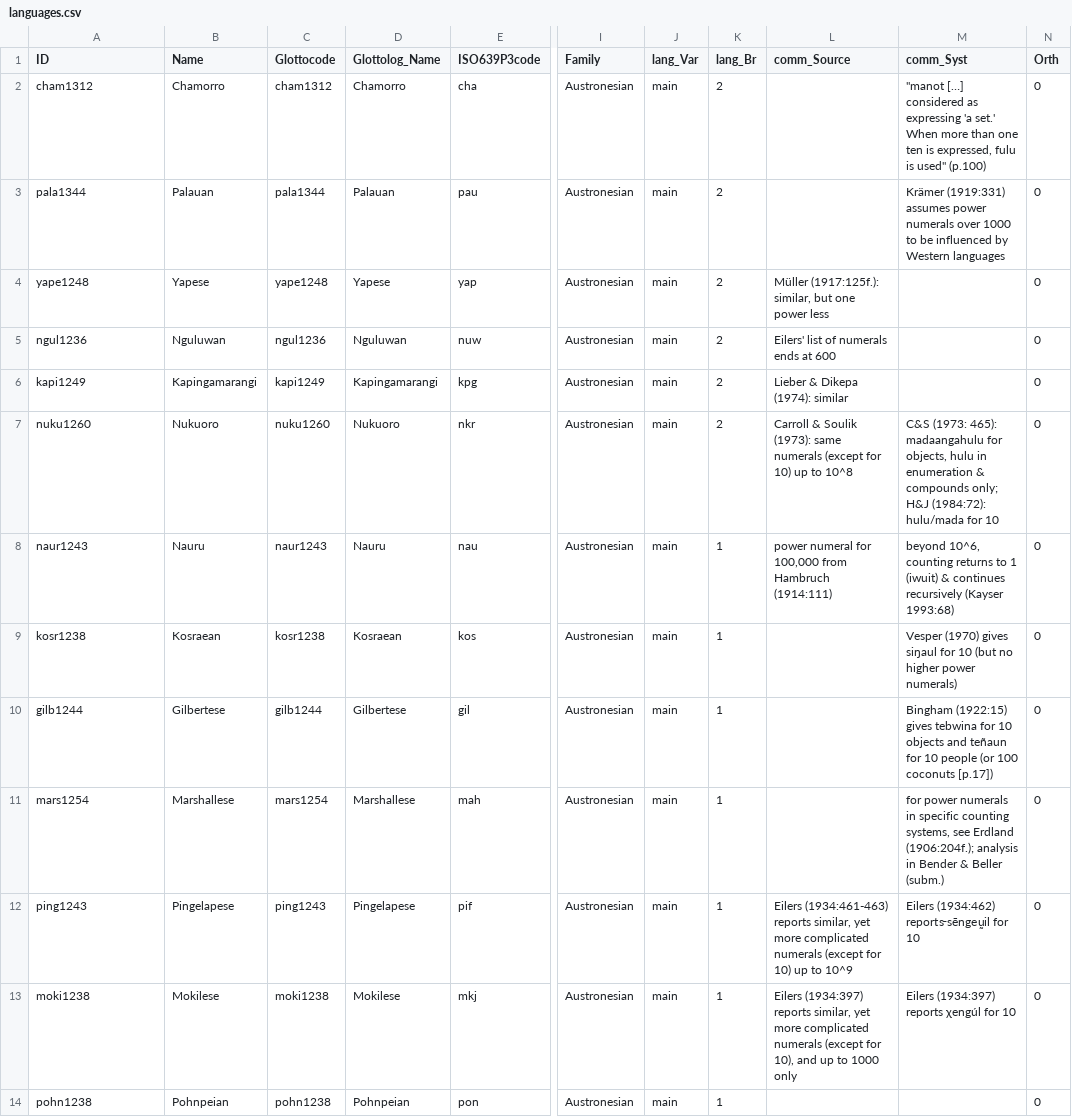
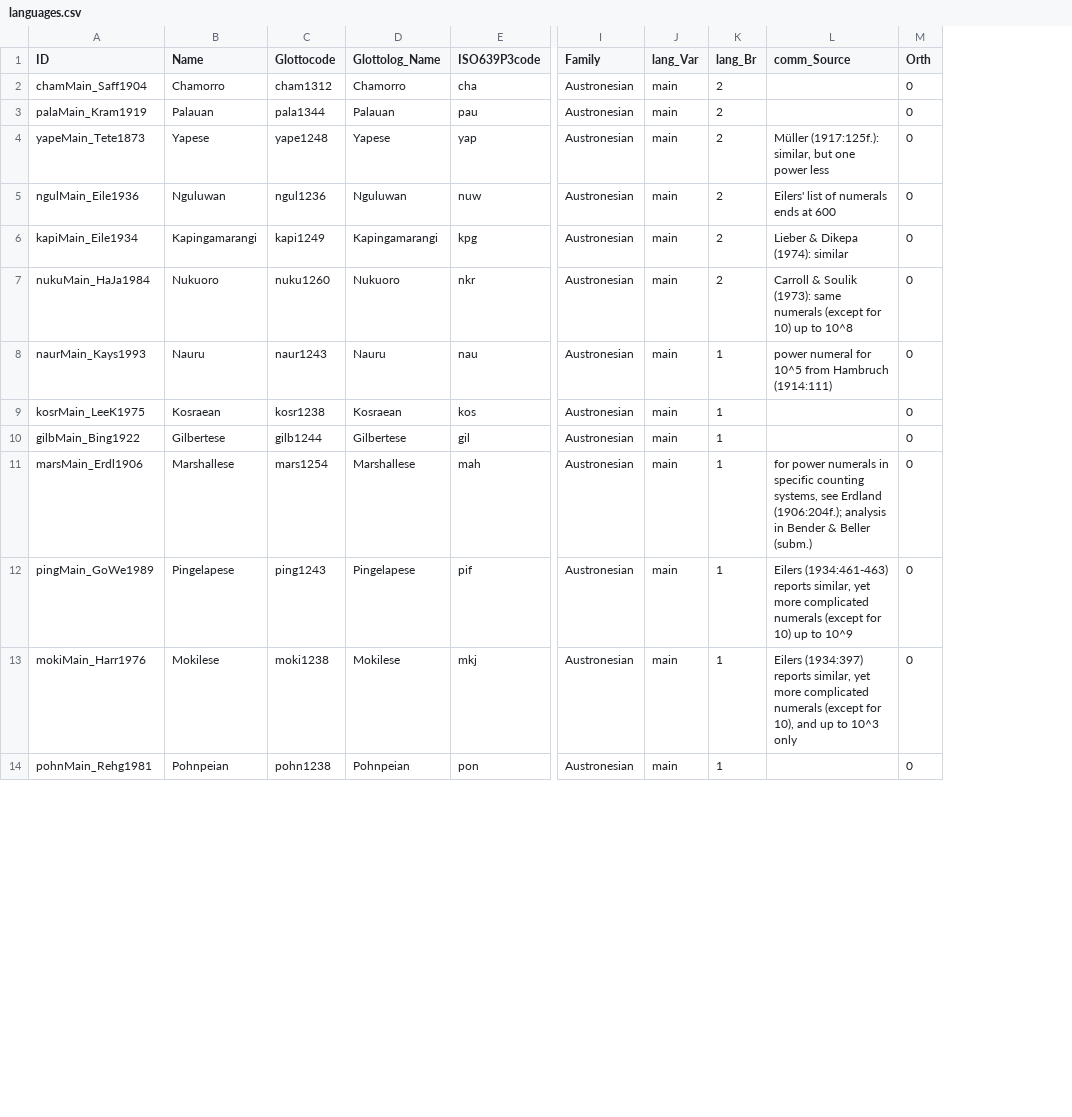
Before and after one commit to cldf-datasets/bendermicropower, a CSV file: cldf/languages.csv, drawn as a sheet; only a part is shown, gaps mark what is left out; removed rows and columns are numbered as before the commit, all else as after; the diff covers the shown part only; the diff names each change by its address in the sheet, - before the commit and + after, or states it on an @@ line.

```diff
--- a/cldf/languages.csv
+++ b/cldf/languages.csv
-column M (comm_Syst), rows 2-13: "manot […] considered as expressing 'a set.' When more than one ten is expressed, fulu is used" (p.100) | Krämer (1919:331) assumes power numerals over 1000 to be influenced by Western languages |  |  |  | C&S (1973: 465): madaangahulu for objects, hulu in enumeration & compounds only; H&J (1984:72): hulu/mada for 10 | beyond 10^6, counting returns to 1 (iwuit) & continues recursively (Kayser 1993:68) | Vesper (1970) gives siŋaul for 10 (but no higher power numerals) | Bingham (1922:15) gives tebwina for 10 objects and teñaun for 10 people (or 100 coconuts [p.17]) | for power numerals in specific counting systems, see Erdland (1906:204f.); analysis in Bender & Beller (subm.) | Eilers (1934:462) reports ̴sēngeṵil for 10 | Eilers (1934:397) reports χengúl for 10
-A2 (ID): cham1312
+A2 (ID): chamMain_Saff1904
-A3 (ID): pala1344
+A3 (ID): palaMain_Kram1919
-A4 (ID): yape1248
+A4 (ID): yapeMain_Tete1873
-A5 (ID): ngul1236
+A5 (ID): ngulMain_Eile1936
-A6 (ID): kapi1249
+A6 (ID): kapiMain_Eile1934
-A7 (ID): nuku1260
+A7 (ID): nukuMain_HaJa1984
-A8 (ID): naur1243
+A8 (ID): naurMain_Kays1993
-L8 (comm_Source): …numeral for 100,000 from Hambruch…
+L8 (comm_Source): …numeral for 10^5 from Hambruch…
-A9 (ID): kosr1238
+A9 (ID): kosrMain_LeeK1975
-A10 (ID): gilb1244
+A10 (ID): gilbMain_Bing1922
-A11 (ID): mars1254
+A11 (ID): marsMain_Erdl1906
-L11 (comm_Source): (empty)
+L11 (comm_Source): for power numerals in specific counting systems, see Erdland (1906:204f.); analysis in Bender & Beller (subm.)
-A12 (ID): ping1243
+A12 (ID): pingMain_GoWe1989
-A13 (ID): moki1238
+A13 (ID): mokiMain_Harr1976
-L13 (comm_Source): …up to 1000 only
+L13 (comm_Source): …up to 10^3 only
-A14 (ID): pohn1238
+A14 (ID): pohnMain_Rehg1981
```
Also changed, not shown: 8 added rows and 20 edited cells elsewhere in this file, raw/1a_dat_MicPowNum_2021_04.csv, 10 other files.
